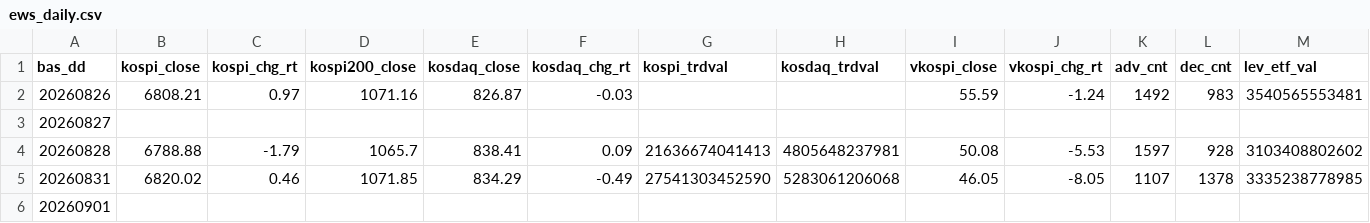
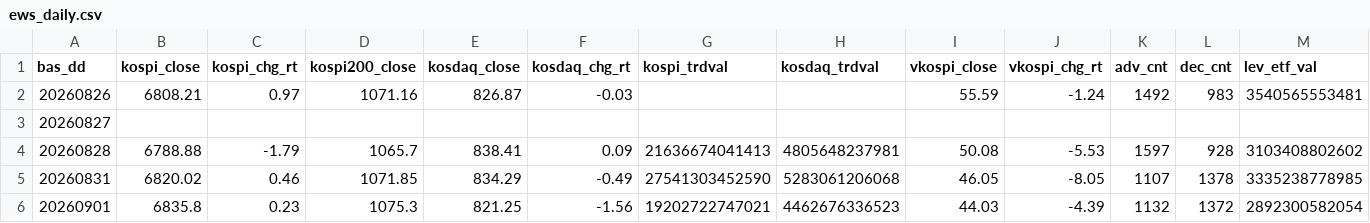
Before and after one commit to Leelll1/Screen, a CSV file: results/krx/ews_daily.csv, drawn as a sheet; only a part is shown; the diff covers the shown part only; the diff names each change by its address in the sheet, - before the commit and + after, or states it on an @@ line.

```diff
--- a/results/krx/ews_daily.csv
+++ b/results/krx/ews_daily.csv
-B6 (kospi_close): (empty)
+B6 (kospi_close): 6835.8
-C6 (kospi_chg_rt): (empty)
+C6 (kospi_chg_rt): 0.23
-D6 (kospi200_close): (empty)
+D6 (kospi200_close): 1075.3
-E6 (kosdaq_close): (empty)
+E6 (kosdaq_close): 821.25
-F6 (kosdaq_chg_rt): (empty)
+F6 (kosdaq_chg_rt): -1.56
-G6 (kospi_trdval): (empty)
+G6 (kospi_trdval): 19202722747021
-H6 (kosdaq_trdval): (empty)
+H6 (kosdaq_trdval): 4462676336523
-I6 (vkospi_close): (empty)
+I6 (vkospi_close): 44.03
-J6 (vkospi_chg_rt): (empty)
+J6 (vkospi_chg_rt): -4.39
-K6 (adv_cnt): (empty)
+K6 (adv_cnt): 1132
-L6 (dec_cnt): (empty)
+L6 (dec_cnt): 1372
-M6 (lev_etf_val): (empty)
+M6 (lev_etf_val): 2892300582054
```
Also changed, not shown: 7 edited cells elsewhere in this file, results/fss/ews_fss.csv, results/fss/status.csv, 18 other files.
